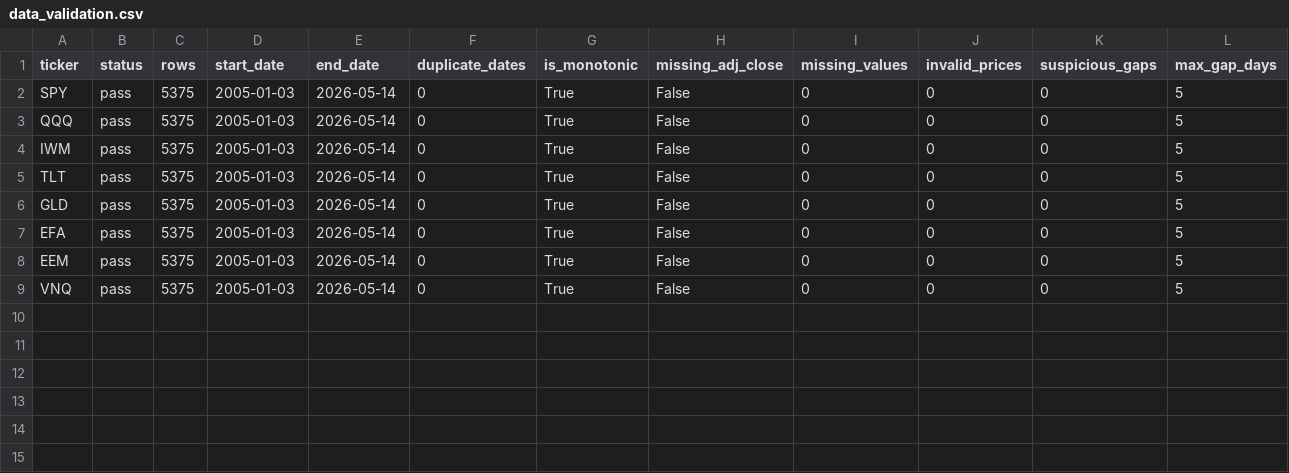
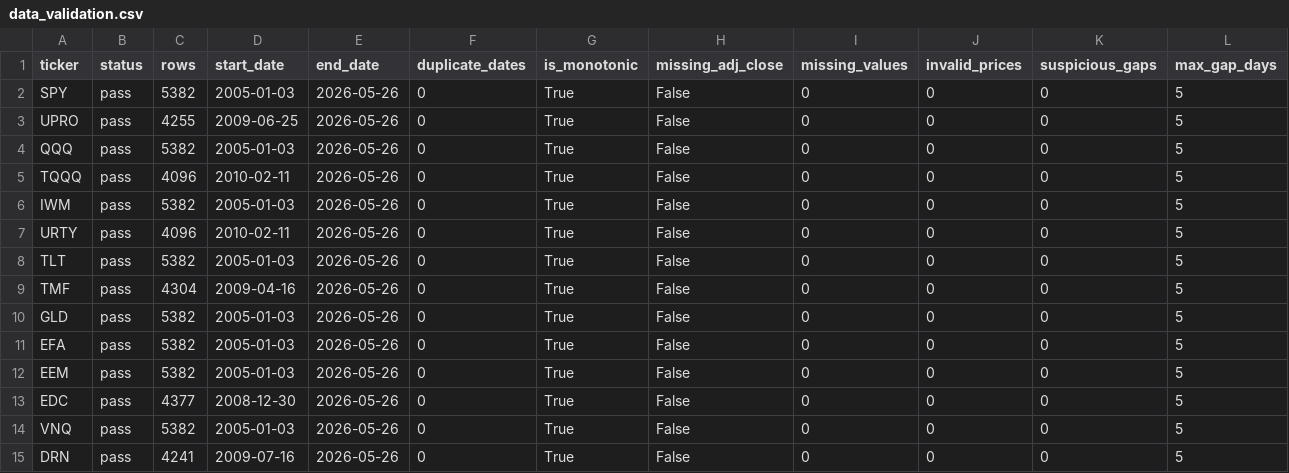
Before and after one commit to Agul-AI/trend-following, a CSV file: reports/tables/data_validation.csv, drawn as a sheet; only a part is shown; addresses are those after the commit; rows hold the shown columns only; the diff names each change by its address in the sheet, - before the commit and + after, or states it on an @@ line.

```diff
--- a/reports/tables/data_validation.csv
+++ b/reports/tables/data_validation.csv
-C2 (rows): 5375
+C2 (rows): 5382
-E2 (end_date): 2026-05-14
+E2 (end_date): 2026-05-26
+row 3: UPRO | pass | 4255 | 2009-06-25 | 2026-05-26 | 0 | True | False | 0 | 0 | 0 | 5
-C4 (rows): 5375
+C4 (rows): 5382
-E4 (end_date): 2026-05-14
+E4 (end_date): 2026-05-26
+row 5: TQQQ | pass | 4096 | 2010-02-11 | 2026-05-26 | 0 | True | False | 0 | 0 | 0 | 5
-C6 (rows): 5375
+C6 (rows): 5382
-E6 (end_date): 2026-05-14
+E6 (end_date): 2026-05-26
+row 7: URTY | pass | 4096 | 2010-02-11 | 2026-05-26 | 0 | True | False | 0 | 0 | 0 | 5
-C8 (rows): 5375
+C8 (rows): 5382
-E8 (end_date): 2026-05-14
+E8 (end_date): 2026-05-26
+row 9: TMF | pass | 4304 | 2009-04-16 | 2026-05-26 | 0 | True | False | 0 | 0 | 0 | 5
-C10:C12 (rows): 5375
+C10:C12 (rows): 5382
-E10:E12 (end_date): 2026-05-14
+E10:E12 (end_date): 2026-05-26
+row 13: EDC | pass | 4377 | 2008-12-30 | 2026-05-26 | 0 | True | False | 0 | 0 | 0 | 5
-C14 (rows): 5375
+C14 (rows): 5382
-E14 (end_date): 2026-05-14
+E14 (end_date): 2026-05-26
+row 15: DRN | pass | 4241 | 2009-07-16 | 2026-05-26 | 0 | True | False | 0 | 0 | 0 | 5
```
Also changed, not shown: reports/tables/parameter_sweep.csv, reports/tables/sma_crossover_metrics.csv, 27 other files.
